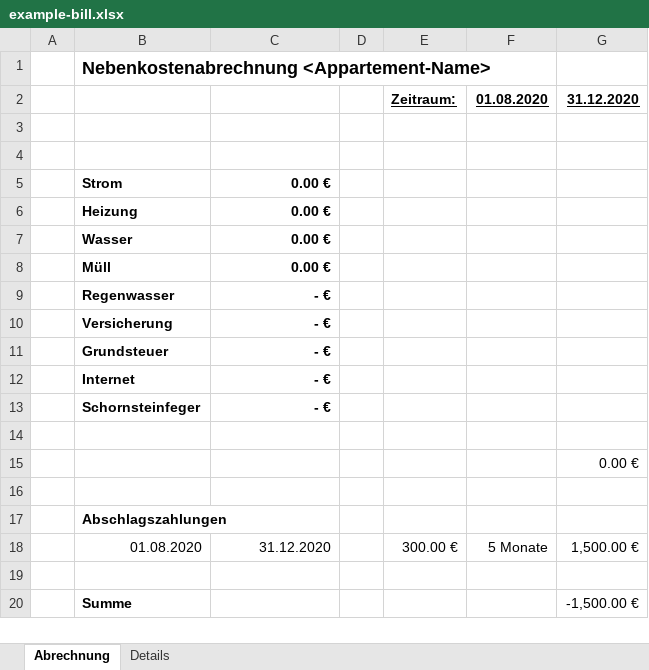
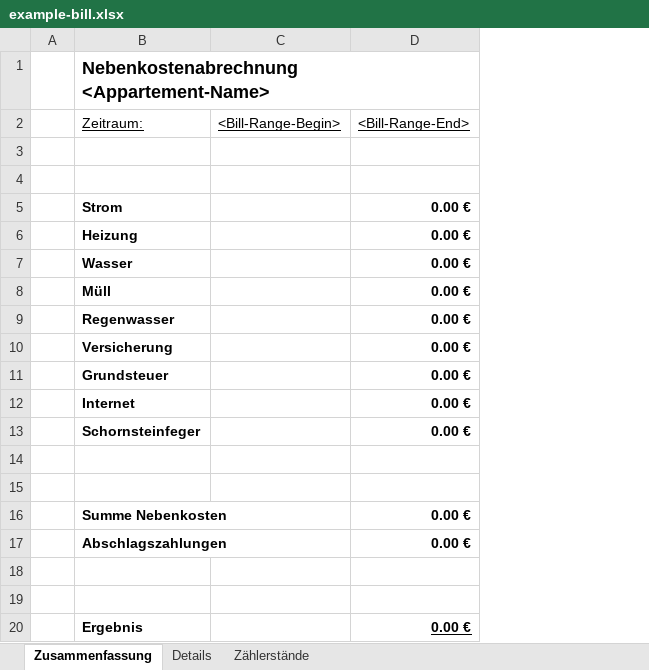
Before and after one commit to wichern/nebenkosten, an Excel workbook: example-bill.xlsx, sheet Zusammenfassung, drawn as a sheet; values as stored, in another font and other column widths than the file's, no borders; charts and pictures not drawn; removed rows and columns are numbered as before the commit, all else as after; the diff names each change by its address in the sheet, - before the commit and + after, or states it on an @@ line.

```diff
--- a/example-bill.xlsx (sheet Zusammenfassung)
+++ b/example-bill.xlsx (sheet Zusammenfassung)
-sheet tab: Abrechnung
+sheet tab: Zusammenfassung
+sheet tab: Zählerstände
+column C (<Bill-Range-Begin>), empty
-column D, empty
-column E (Zeitraum:), empty
-column F (01.08.2020), empty
-column G (31.12.2020), row 15: 0.00 €
-B2: (empty)
+B2: Zeitraum:
-D2: (empty)
+D2: <Bill-Range-End>
-D9:D13 (<Bill-Range-End>): - €
+D9:D13 (<Bill-Range-End>): 0.00 €
+row 16:  | Summe Nebenkosten |  | 0.00 €
+row 17:  | Abschlagszahlungen |  | 0.00 €
-row 17:  | Abschlagszahlungen
-row 18:  | 01.08.2020 | 31.12.2020 |  | 300.00 € | 5 Monate | 1,500.00 €
-row 20:  | Summe |  |  |  |  | -1,500.00 €
+row 20:  | Ergebnis |  | 0.00 €
```
Also changed, not shown: charts or pictures, 6 other files.
